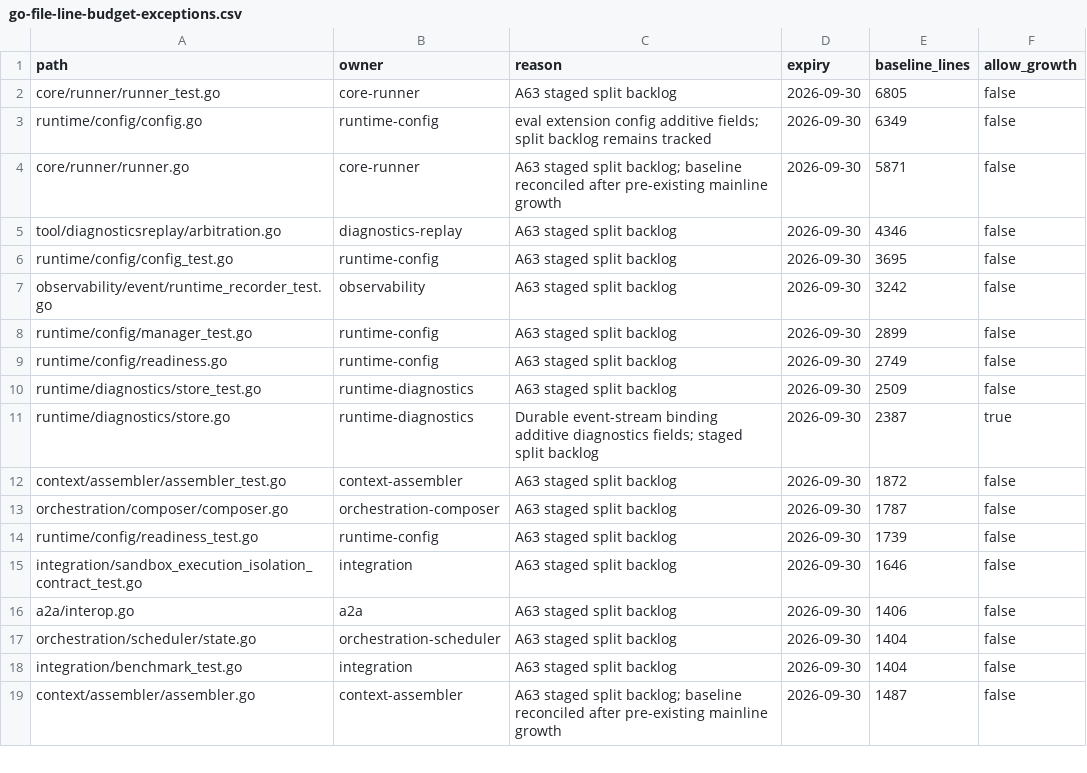
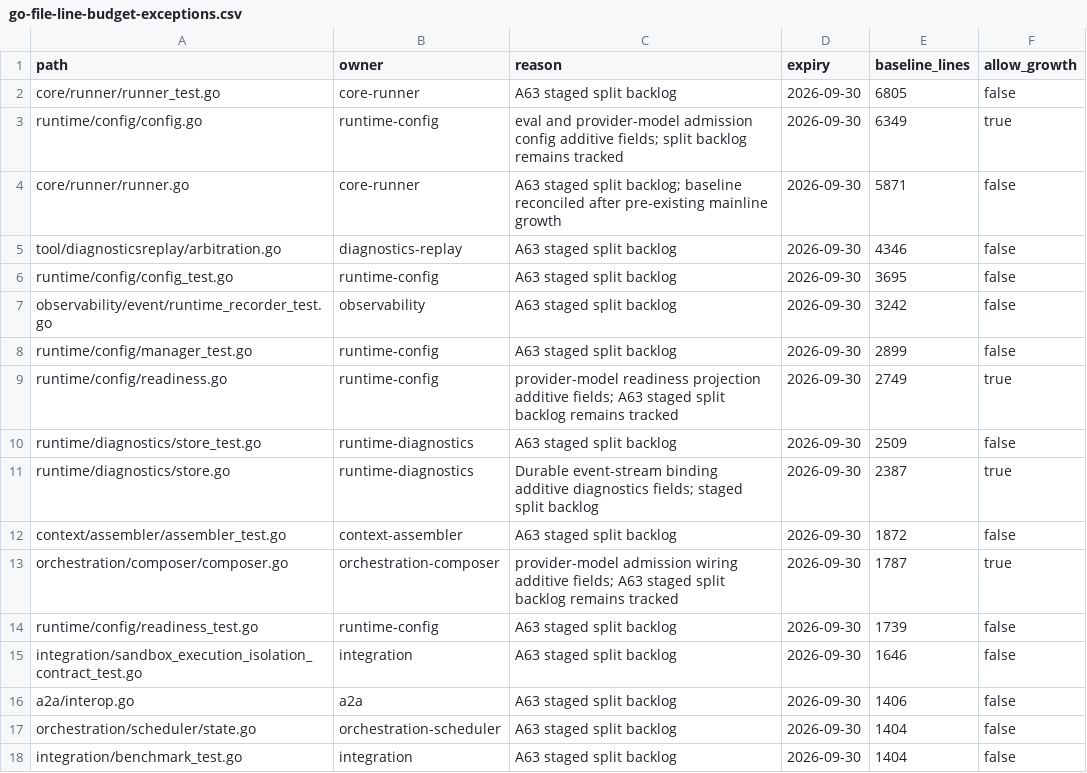
Before and after one commit to FelixSeptem/baymax, a CSV file: openspec/governance/go-file-line-budget-exceptions.csv, drawn as a sheet; only a part is shown; the shorter side is filled out with more unchanged rows.

Commit message:
feat:provider-model-admission-contract

```diff
--- a/openspec/governance/go-file-line-budget-exceptions.csv
+++ b/openspec/governance/go-file-line-budget-exceptions.csv
@@ -2,3 +2,3 @@ path,owner,reason,expiry,baseline_lines,allow_growth
 core/runner/runner_test.go,core-runner,A63 staged split backlog,2026-09-30,6805,false
-runtime/config/config.go,runtime-config,eval extension config additive fields; split backlog remains tracked,2026-09-30,6349,false
+runtime/config/config.go,runtime-config,eval and provider-model admission config additive fields; split backlog remains tracked,2026-09-30,6349,true
 core/runner/runner.go,core-runner,A63 staged split backlog; baseline reconciled after pre-existing mainline growth,2026-09-30,5871,false
@@ -8,3 +8,3 @@ observability/event/runtime_recorder_test.go,observability,A63 staged split back
 runtime/config/manager_test.go,runtime-config,A63 staged split backlog,2026-09-30,2899,false
-runtime/config/readiness.go,runtime-config,A63 staged split backlog,2026-09-30,2749,false
+runtime/config/readiness.go,runtime-config,provider-model readiness projection additive fields; A63 staged split backlog remains tracked,2026-09-30,2749,true
 runtime/diagnostics/store_test.go,runtime-diagnostics,A63 staged split backlog,2026-09-30,2509,false
@@ -12,3 +12,3 @@ runtime/diagnostics/store.go,runtime-diagnostics,Durable event-stream binding ad
 context/assembler/assembler_test.go,context-assembler,A63 staged split backlog,2026-09-30,1872,false
-orchestration/composer/composer.go,orchestration-composer,A63 staged split backlog,2026-09-30,1787,false
+orchestration/composer/composer.go,orchestration-composer,provider-model admission wiring additive fields; A63 staged split backlog remains tracked,2026-09-30,1787,true
 runtime/config/readiness_test.go,runtime-config,A63 staged split backlog,2026-09-30,1739,false
```
Also changed, not shown: 43 other files.
